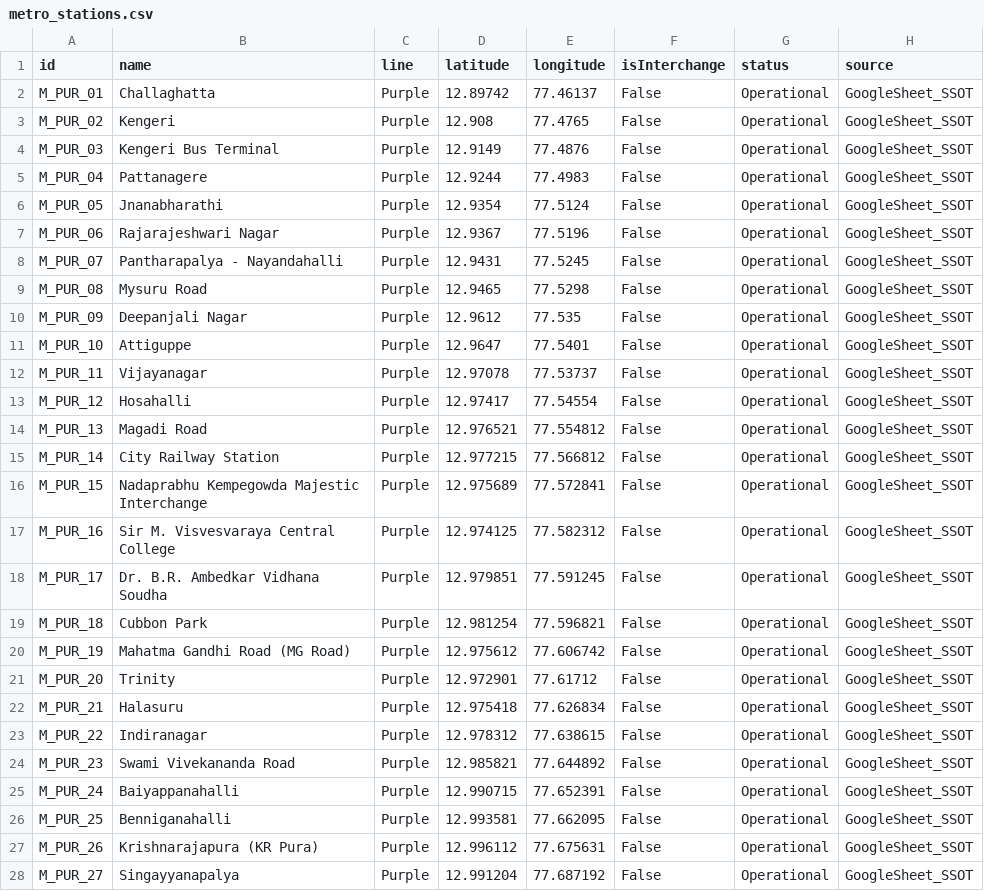
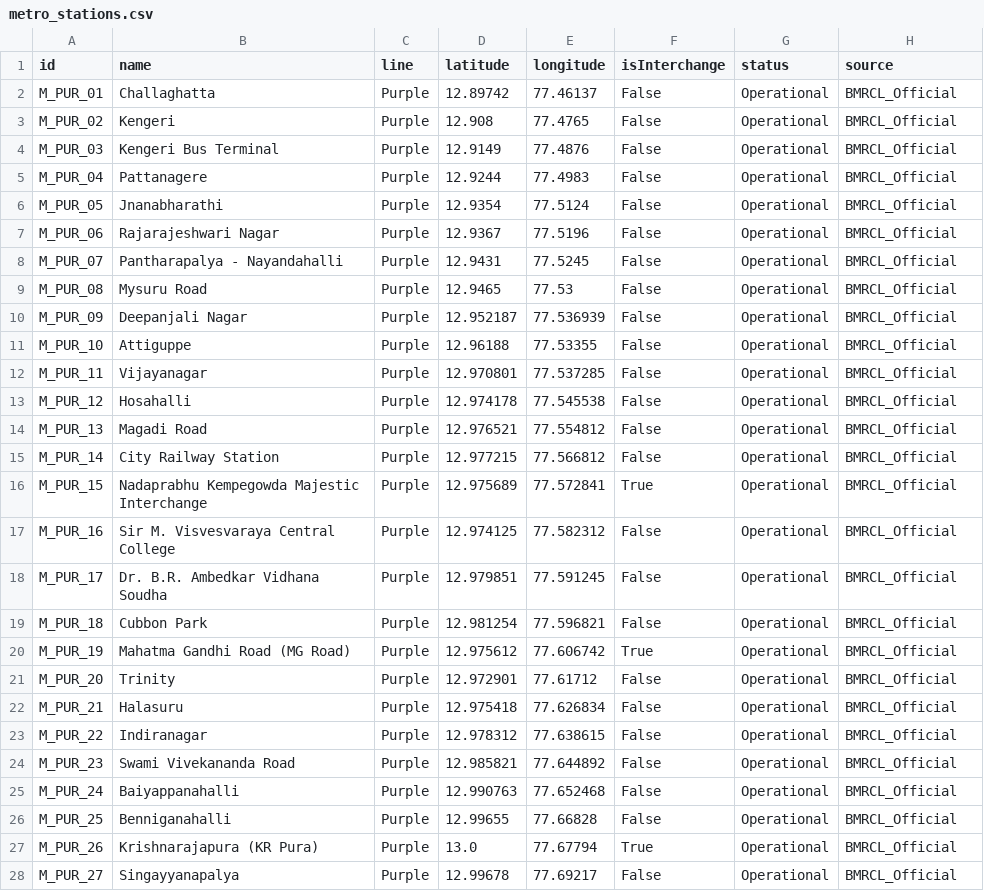
Before and after one commit to arviind-patidar/ank, a CSV file: metro_stations.csv, drawn as a sheet; only a part is shown; the diff covers the shown part only.

Commit message:
fix: Realignment of Purple Metro Line to match Google Maps transit along ITPL Main Road with verified station coordinates

```diff
--- a/metro_stations.csv
+++ b/metro_stations.csv
@@ -1,28 +1,28 @@
 id,name,line,latitude,longitude,isInterchange,status,source
-M_PUR_01,Challaghatta,Purple,12.89742,77.46137,False,Operational,GoogleSheet_SSOT
-M_PUR_02,Kengeri,Purple,12.908,77.4765,False,Operational,GoogleSheet_SSOT
-M_PUR_03,Kengeri Bus Terminal,Purple,12.9149,77.4876,False,Operational,GoogleSheet_SSOT
-M_PUR_04,Pattanagere,Purple,12.9244,77.4983,False,Operational,GoogleSheet_SSOT
-M_PUR_05,Jnanabharathi,Purple,12.9354,77.5124,False,Operational,GoogleSheet_SSOT
-M_PUR_06,Rajarajeshwari Nagar,Purple,12.9367,77.5196,False,Operational,GoogleSheet_SSOT
-M_PUR_07,Pantharapalya - Nayandahalli,Purple,12.9431,77.5245,False,Operational,GoogleSheet_SSOT
-M_PUR_08,Mysuru Road,Purple,12.9465,77.5298,False,Operational,GoogleSheet_SSOT
-M_PUR_09,Deepanjali Nagar,Purple,12.9612,77.535,False,Operational,GoogleSheet_SSOT
-M_PUR_10,Attiguppe,Purple,12.9647,77.5401,False,Operational,GoogleSheet_SSOT
-M_PUR_11,Vijayanagar,Purple,12.97078,77.53737,False,Operational,GoogleSheet_SSOT
-M_PUR_12,Hosahalli,Purple,12.97417,77.54554,False,Operational,GoogleSheet_SSOT
-M_PUR_13,Magadi Road,Purple,12.976521,77.554812,False,Operational,GoogleSheet_SSOT
-M_PUR_14,City Railway Station,Purple,12.977215,77.566812,False,Operational,GoogleSheet_SSOT
-M_PUR_15,Nadaprabhu Kempegowda Majestic Interchange,Purple,12.975689,77.572841,False,Operational,GoogleSheet_SSOT
-M_PUR_16,Sir M. Visvesvaraya Central College,Purple,12.974125,77.582312,False,Operational,GoogleSheet_SSOT
-M_PUR_17,Dr. B.R. Ambedkar Vidhana Soudha,Purple,12.979851,77.591245,False,Operational,GoogleSheet_SSOT
-M_PUR_18,Cubbon Park,Purple,12.981254,77.596821,False,Operational,GoogleSheet_SSOT
-M_PUR_19,Mahatma Gandhi Road (MG Road),Purple,12.975612,77.606742,False,Operational,GoogleSheet_SSOT
-M_PUR_20,Trinity,Purple,12.972901,77.61712,False,Operational,GoogleSheet_SSOT
-M_PUR_21,Halasuru,Purple,12.975418,77.626834,False,Operational,GoogleSheet_SSOT
-M_PUR_22,Indiranagar,Purple,12.978312,77.638615,False,Operational,GoogleSheet_SSOT
-M_PUR_23,Swami Vivekananda Road,Purple,12.985821,77.644892,False,Operational,GoogleSheet_SSOT
-M_PUR_24,Baiyappanahalli,Purple,12.990715,77.652391,False,Operational,GoogleSheet_SSOT
-M_PUR_25,Benniganahalli,Purple,12.993581,77.662095,False,Operational,GoogleSheet_SSOT
-M_PUR_26,Krishnarajapura (KR Pura),Purple,12.996112,77.675631,False,Operational,GoogleSheet_SSOT
-M_PUR_27,Singayyanapalya,Purple,12.991204,77.687192,False,Operational,GoogleSheet_SSOT
+M_PUR_01,Challaghatta,Purple,12.89742,77.46137,False,Operational,BMRCL_Official
+M_PUR_02,Kengeri,Purple,12.908,77.4765,False,Operational,BMRCL_Official
+M_PUR_03,Kengeri Bus Terminal,Purple,12.9149,77.4876,False,Operational,BMRCL_Official
+M_PUR_04,Pattanagere,Purple,12.9244,77.4983,False,Operational,BMRCL_Official
+M_PUR_05,Jnanabharathi,Purple,12.9354,77.5124,False,Operational,BMRCL_Official
+M_PUR_06,Rajarajeshwari Nagar,Purple,12.9367,77.5196,False,Operational,BMRCL_Official
+M_PUR_07,Pantharapalya - Nayandahalli,Purple,12.9431,77.5245,False,Operational,BMRCL_Official
+M_PUR_08,Mysuru Road,Purple,12.9465,77.53,False,Operational,BMRCL_Official
+M_PUR_09,Deepanjali Nagar,Purple,12.952187,77.536939,False,Operational,BMRCL_Official
+M_PUR_10,Attiguppe,Purple,12.96188,77.53355,False,Operational,BMRCL_Official
+M_PUR_11,Vijayanagar,Purple,12.970801,77.537285,False,Operational,BMRCL_Official
+M_PUR_12,Hosahalli,Purple,12.974178,77.545538,False,Operational,BMRCL_Official
+M_PUR_13,Magadi Road,Purple,12.976521,77.554812,False,Operational,BMRCL_Official
+M_PUR_14,City Railway Station,Purple,12.977215,77.566812,False,Operational,BMRCL_Official
+M_PUR_15,Nadaprabhu Kempegowda Majestic Interchange,Purple,12.975689,77.572841,True,Operational,BMRCL_Official
+M_PUR_16,Sir M. Visvesvaraya Central College,Purple,12.974125,77.582312,False,Operational,BMRCL_Official
+M_PUR_17,Dr. B.R. Ambedkar Vidhana Soudha,Purple,12.979851,77.591245,False,Operational,BMRCL_Official
+M_PUR_18,Cubbon Park,Purple,12.981254,77.596821,False,Operational,BMRCL_Official
+M_PUR_19,Mahatma Gandhi Road (MG Road),Purple,12.975612,77.606742,True,Operational,BMRCL_Official
+M_PUR_20,Trinity,Purple,12.972901,77.61712,False,Operational,BMRCL_Official
+M_PUR_21,Halasuru,Purple,12.975418,77.626834,False,Operational,BMRCL_Official
+M_PUR_22,Indiranagar,Purple,12.978312,77.638615,False,Operational,BMRCL_Official
+M_PUR_23,Swami Vivekananda Road,Purple,12.985821,77.644892,False,Operational,BMRCL_Official
+M_PUR_24,Baiyappanahalli,Purple,12.990763,77.652468,False,Operational,BMRCL_Official
+M_PUR_25,Benniganahalli,Purple,12.99655,77.66828,False,Operational,BMRCL_Official
+M_PUR_26,Krishnarajapura (KR Pura),Purple,13.0,77.67794,True,Operational,BMRCL_Official
+M_PUR_27,Singayyanapalya,Purple,12.99678,77.69217,False,Operational,BMRCL_Official
```
Also changed, not shown: 32 edited cells elsewhere in this file, 2 other files.
